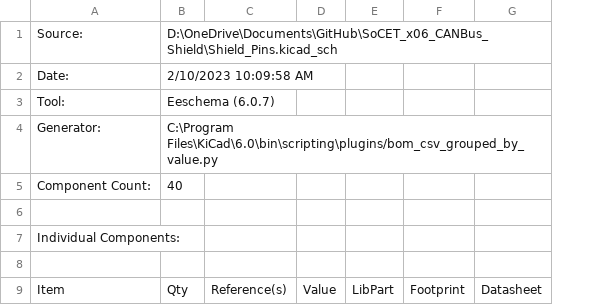
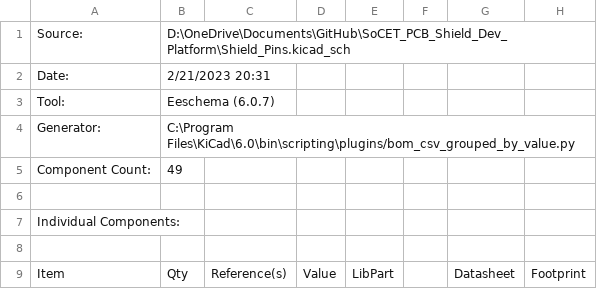
Before and after one commit to Rerkiletli/SoCET_PCB_Shield_Dev_Platform, a CSV file: Shield_Pins.csv, drawn as a sheet; only a part is shown; removed rows and columns are numbered as before the commit, all else as after; the diff covers the shown part only; the diff names each change by its address in the sheet, - before the commit and + after, or states it on an @@ line.

```diff
--- a/Shield_Pins.csv
+++ b/Shield_Pins.csv
+column F, empty
+column G, row 9: Datasheet
-column G, row 9: Datasheet
-B1: D:\OneDrive\Documents\GitHub\SoCET_x06_CANBus_Shield\Shield_Pins.kicad_sch
+B1: D:\OneDrive\Documents\GitHub\SoCET_PCB_Shield_Dev_Platform\Shield_Pins.kicad_sch
-B2: 2/10/2023 10:09:58 AM
+B2: 2/21/2023 20:31
-B5: 40
+B5: 49
```
Also changed, not shown: 14 added rows, 13 edited cells and row numbers in column A elsewhere in this file, 21 other files.
